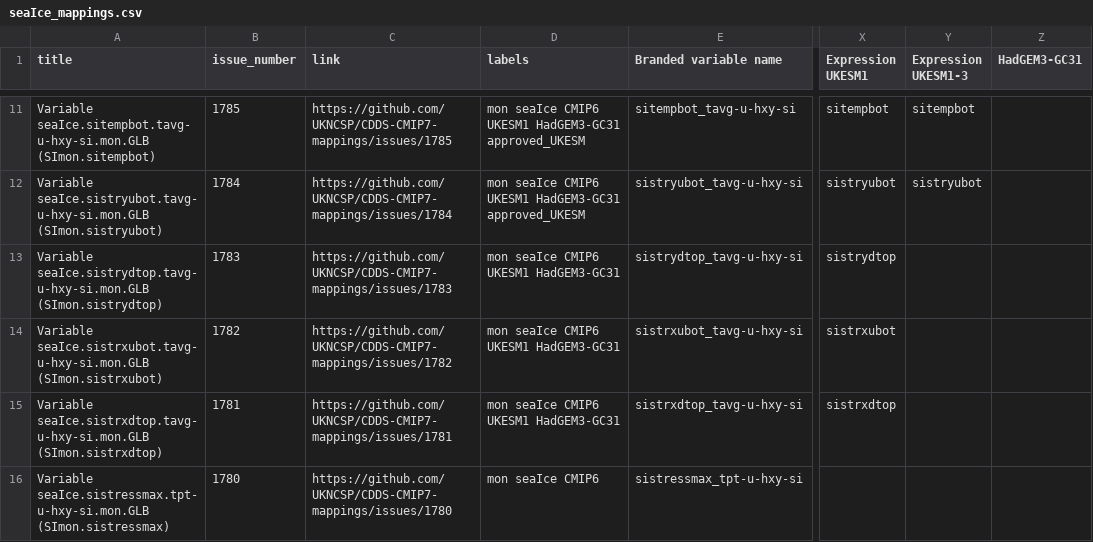
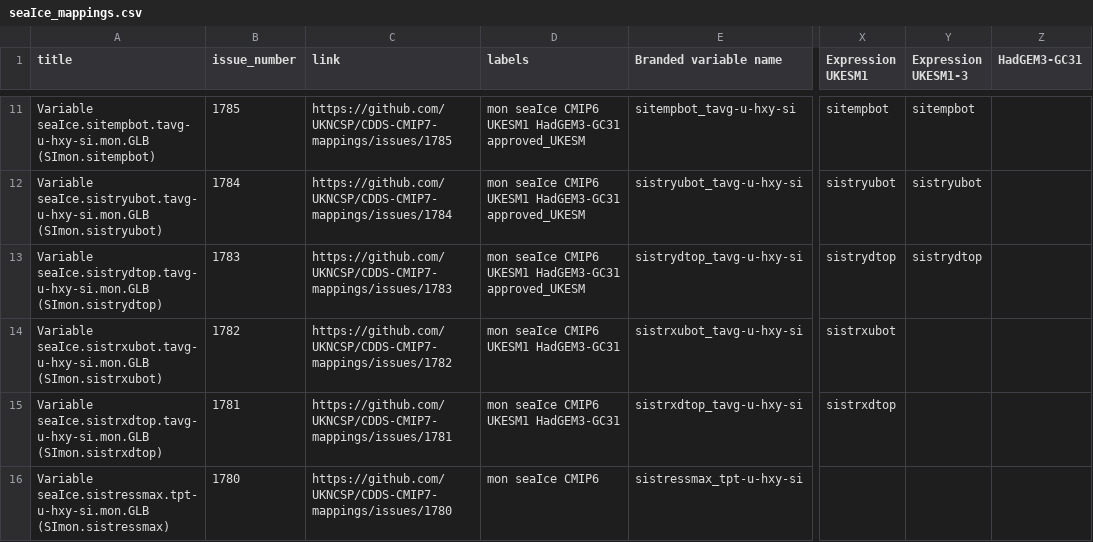
Before and after one commit to UKNCSP/CDDS-CMIP7-mappings, a CSV file: data/seaIce_mappings.csv, drawn as a sheet; only a part is shown, gaps mark what is left out; the diff names each change by its address in the sheet, - before the commit and + after, or states it on an @@ line.

```diff
--- a/data/seaIce_mappings.csv
+++ b/data/seaIce_mappings.csv
-D13 (labels): mon seaIce CMIP6 UKESM1 HadGEM3-GC31
+D13 (labels): mon seaIce CMIP6 UKESM1 HadGEM3-GC31 approved_UKESM
-Y13 (Expression UKESM1-3): (empty)
+Y13 (Expression UKESM1-3): sistrydtop
```
Also changed, not shown: data/seaIce_mappings_CMIP6.csv, 2 other files.
